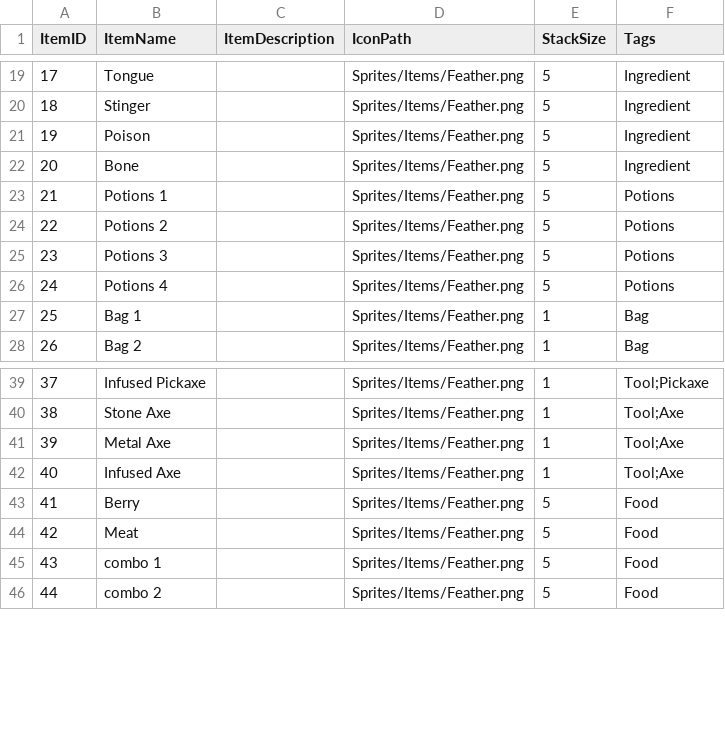
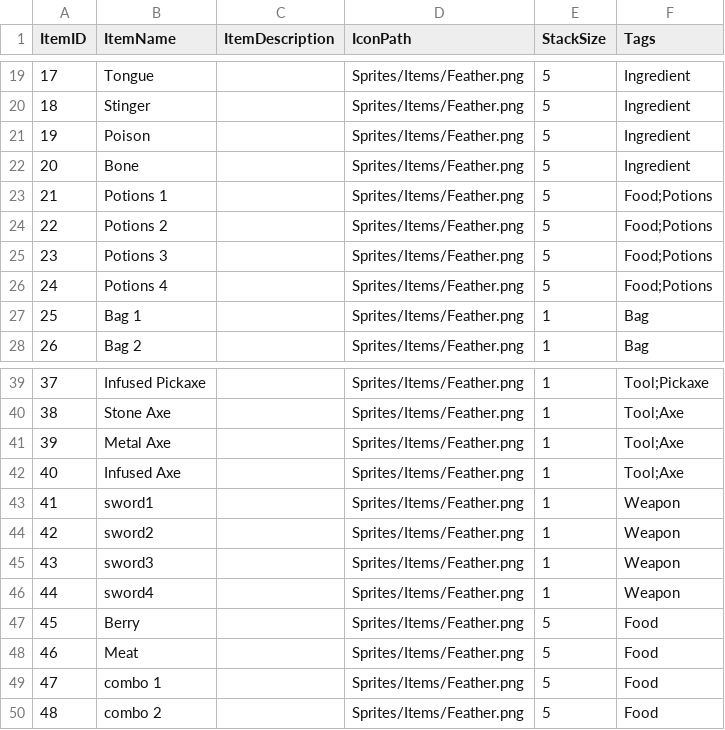
Before and after one commit to Group2IsCrap/GameEngine, a CSV file: Game/Assets/items.csv, drawn as a sheet; only a part is shown, gaps mark what is left out; addresses are those after the commit; the diff names each change by its address in the sheet, - before the commit and + after, or states it on an @@ line.

Commit message:
Drop to use item
hardcode what happens on inventory interaction

```diff
--- a/Game/Assets/items.csv
+++ b/Game/Assets/items.csv
-F23:F26 (Tags): Potions
+F23:F26 (Tags): Food;Potions
+row 43: 41 | sword1 |  | Sprites/Items/Feather.png | 1 | Weapon
+row 44: 42 | sword2 |  | Sprites/Items/Feather.png | 1 | Weapon
+row 45: 43 | sword3 |  | Sprites/Items/Feather.png | 1 | Weapon
+row 46: 44 | sword4 |  | Sprites/Items/Feather.png | 1 | Weapon
@@ column A (ItemID) renumbered from row 47 down @@
```
Also changed, not shown: 7 other files.
